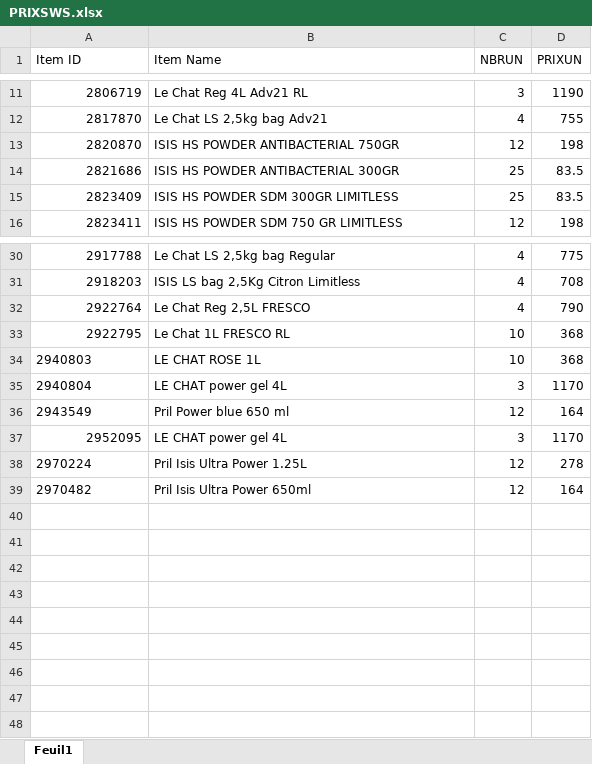
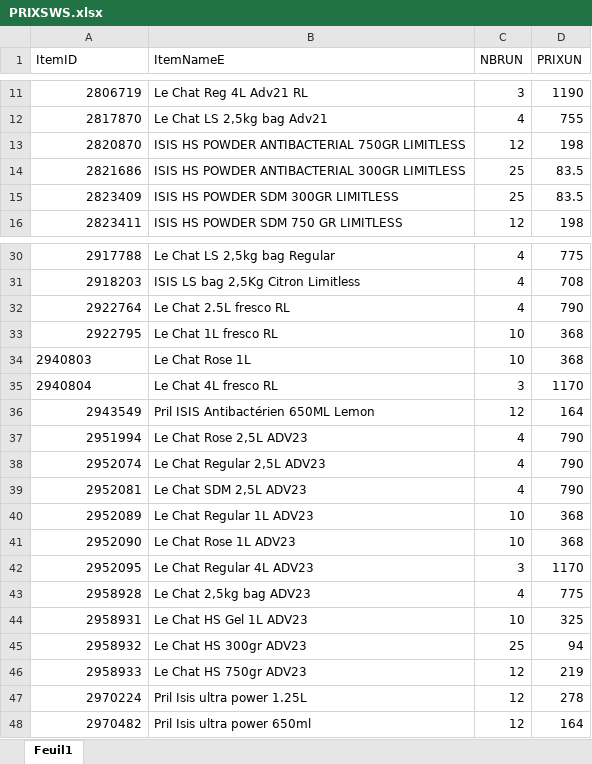
Before and after one commit to kenzaaallouche/Andromede-app1, an Excel workbook: PRIXSWS.xlsx, sheet Feuil1, drawn as a sheet; only a part is shown, gaps mark what is left out; values as stored, in another font and other column widths than the file's, no borders; addresses are those after the commit; the diff names each change by its address in the sheet, - before the commit and + after, or states it on an @@ line.

```diff
--- a/PRIXSWS.xlsx (sheet Feuil1)
+++ b/PRIXSWS.xlsx (sheet Feuil1)
-A1: Item ID
+A1: ItemID
-B1: Item Name
+B1: ItemNameE
-B13 (ItemNameE): ISIS HS POWDER ANTIBACTERIAL 750GR
+B13 (ItemNameE): ISIS HS POWDER ANTIBACTERIAL 750GR LIMITLESS
-B14 (ItemNameE): ISIS HS POWDER ANTIBACTERIAL 300GR
+B14 (ItemNameE): ISIS HS POWDER ANTIBACTERIAL 300GR LIMITLESS
-B32 (ItemNameE): Le Chat Reg 2,5L FRESCO
+B32 (ItemNameE): Le Chat 2.5L fresco RL
-B33 (ItemNameE): Le Chat 1L FRESCO RL
+B33 (ItemNameE): Le Chat 1L fresco RL
-B34 (ItemNameE): LE CHAT ROSE 1L
+B34 (ItemNameE): Le Chat Rose 1L
-B35 (ItemNameE): LE CHAT power gel 4L
+B35 (ItemNameE): Le Chat 4L fresco RL
-A36 alignment: left
+A36 alignment: right
-B36 (ItemNameE): Pril Power blue 650 ml
+B36 (ItemNameE): Pril ISIS Antibactérien 650ML Lemon
+row 37: 2951994 | Le Chat Rose 2,5L ADV23 | 4 | 790
+row 38: 2952074 | Le Chat Regular 2,5L ADV23 | 4 | 790
+row 39: 2952081 | Le Chat SDM 2,5L ADV23 | 4 | 790
+row 40: 2952089 | Le Chat Regular 1L ADV23 | 10 | 368
+row 41: 2952090 | Le Chat Rose 1L ADV23 | 10 | 368
-B42 (ItemNameE): LE CHAT power gel 4L
+B42 (ItemNameE): Le Chat Regular 4L ADV23
+row 43: 2958928 | Le Chat 2,5kg bag ADV23 | 4 | 775
+row 44: 2958931 | Le Chat HS Gel 1L ADV23 | 10 | 325
+row 45: 2958932 | Le Chat HS 300gr ADV23 | 25 | 94
+row 46: 2958933 | Le Chat HS 750gr ADV23 | 12 | 219
-A47:A48 alignment: left
+A47:A48 alignment: right
-B47 (ItemNameE): Pril Isis Ultra Power 1.25L
+B47 (ItemNameE): Pril Isis ultra power 1.25L
-B48 (ItemNameE): Pril Isis Ultra Power 650ml
+B48 (ItemNameE): Pril Isis ultra power 650ml
```
Also changed, not shown: SWS.xlsx.
